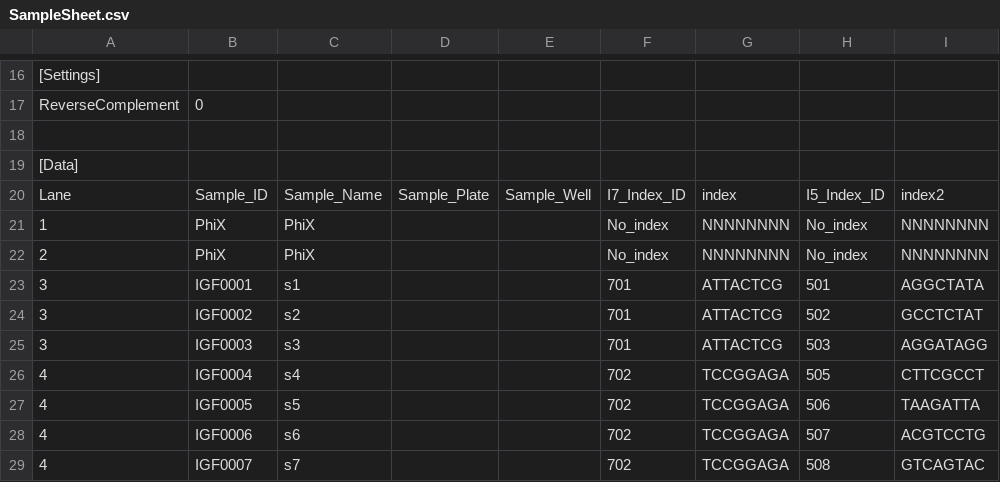
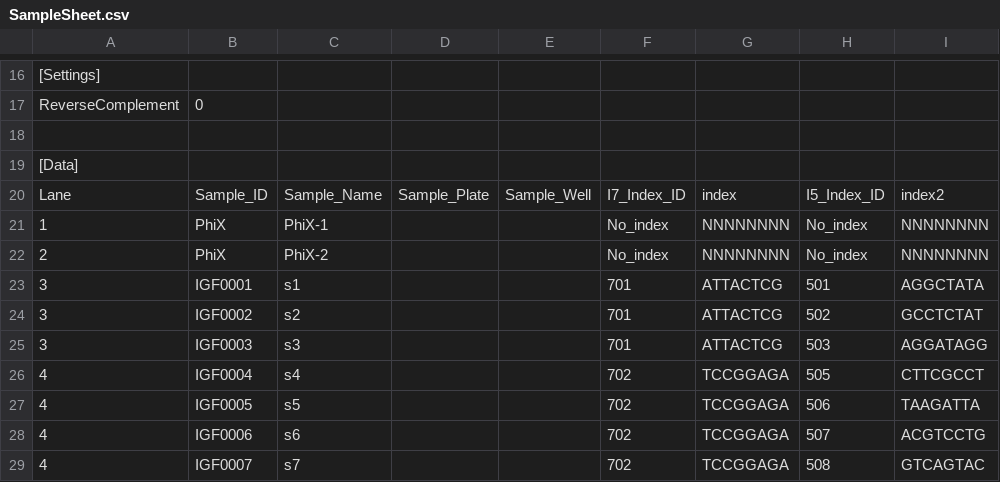
Before and after one commit to imperial-genomics-facility/data-management-python, a CSV file: doc/data/SampleSheet/HiSeq4000/SampleSheet.csv, drawn as a sheet; only a part is shown, gaps mark what is left out; the diff names each change by its address in the sheet, - before the commit and + after, or states it on an @@ line.

Commit message:
modified sample_name in test samplesheet file

```diff
--- a/doc/data/SampleSheet/HiSeq4000/SampleSheet.csv
+++ b/doc/data/SampleSheet/HiSeq4000/SampleSheet.csv
-C21: PhiX
+C21: PhiX-1
-C22: PhiX
+C22: PhiX-2
```
